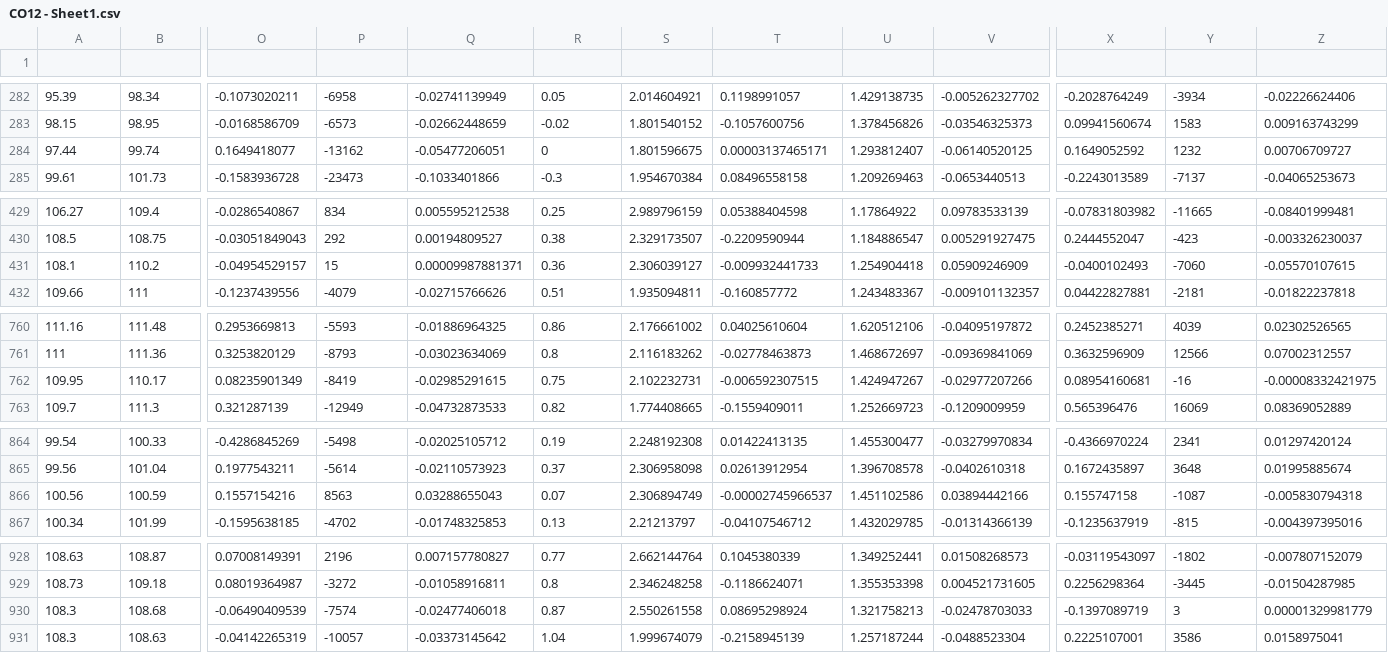
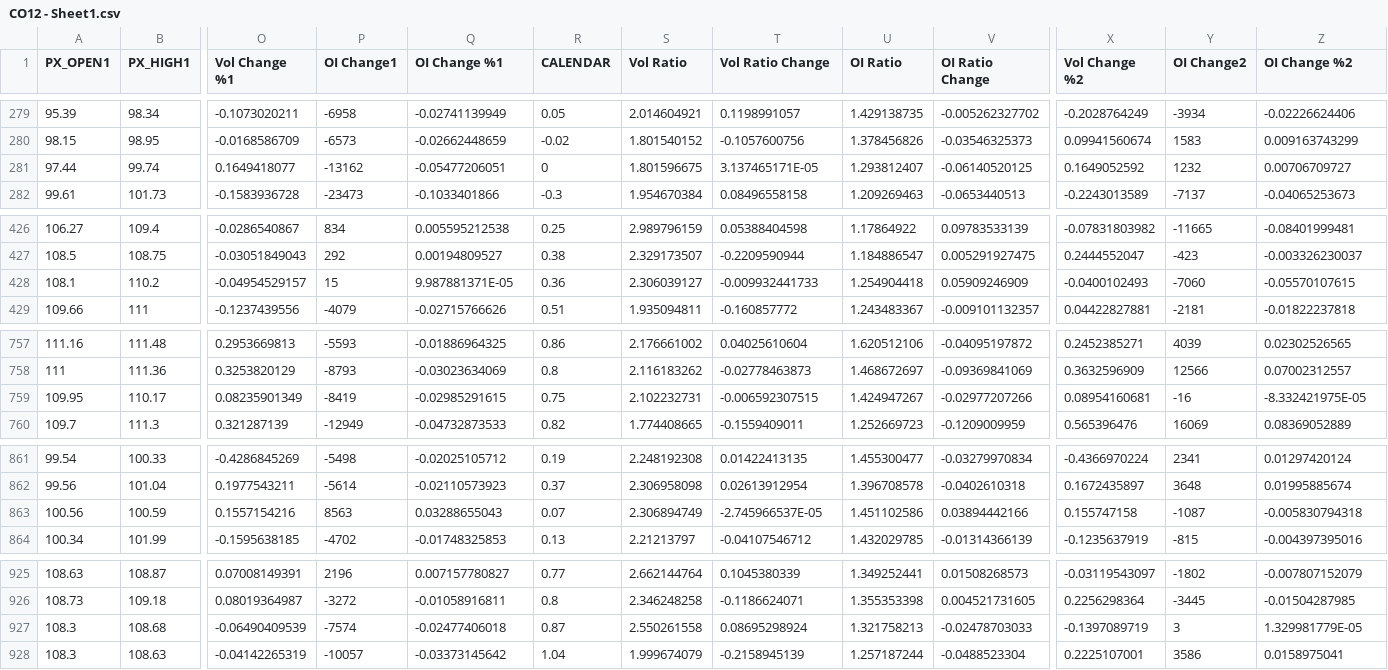
Before and after one commit to GHR600/MSc-DRL-Project, a CSV file: CSVfiles/CO12 - Sheet1.csv, drawn as a sheet; only a part is shown, gaps mark what is left out; addresses are those after the commit; rows hold the shown columns only; the diff covers the shown part only; the diff names each change by its address in the sheet, - before the commit and + after, or states it on an @@ line.

```diff
--- a/CSVfiles/CO12 - Sheet1.csv
+++ b/CSVfiles/CO12 - Sheet1.csv
-row 1: (empty)
+row 1: PX_OPEN1 | PX_HIGH1 | Vol Change %1 | OI Change1 | OI Change %1 | CALENDAR | Vol Ratio | Vol Ratio Change | OI Ratio | OI Ratio Change | Vol Change %2 | OI Change2 | OI Change %2
-T281 (Vol Ratio Change): 0.00003137465171
+T281 (Vol Ratio Change): 3.137465171E-05
-Q428 (OI Change %1): 0.00009987881371
+Q428 (OI Change %1): 9.987881371E-05
-Z759 (OI Change %2): -0.00008332421975
+Z759 (OI Change %2): -8.332421975E-05
-T863 (Vol Ratio Change): -0.00002745966537
+T863 (Vol Ratio Change): -2.745966537E-05
-Z927 (OI Change %2): 0.00001329981779
+Z927 (OI Change %2): 1.329981779E-05
```
Also changed, not shown: 3 removed rows and 22 edited cells elsewhere in this file, 7 other files.
